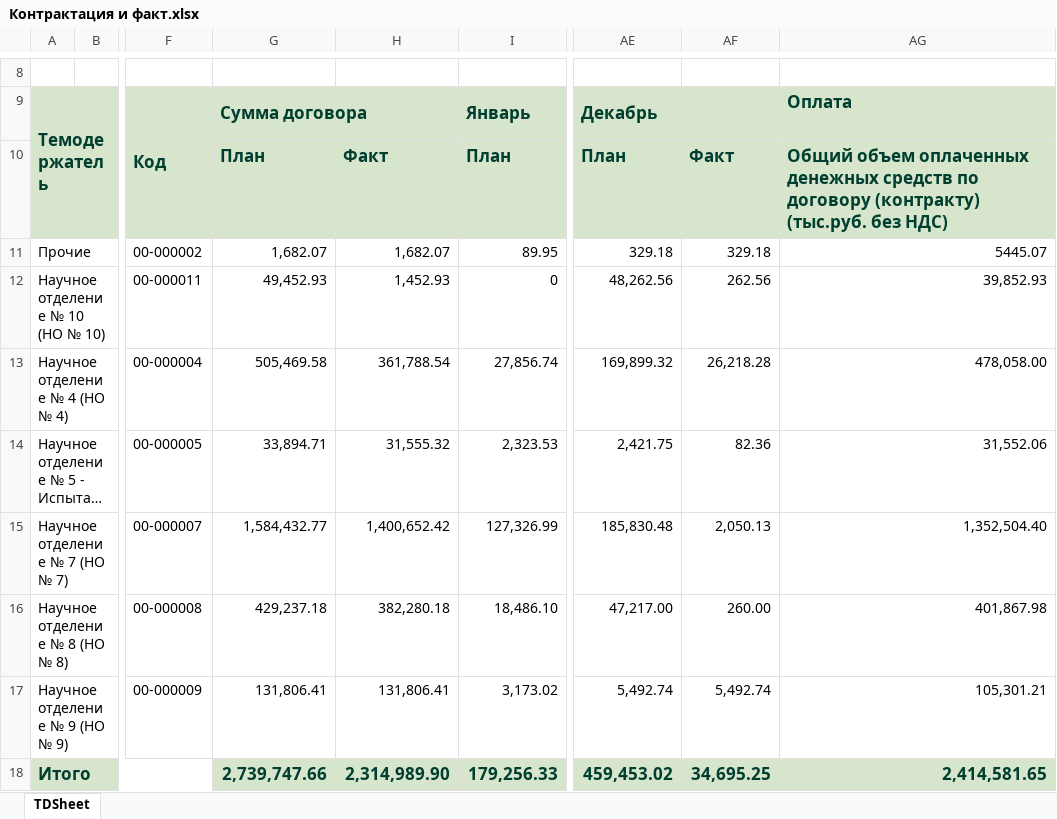
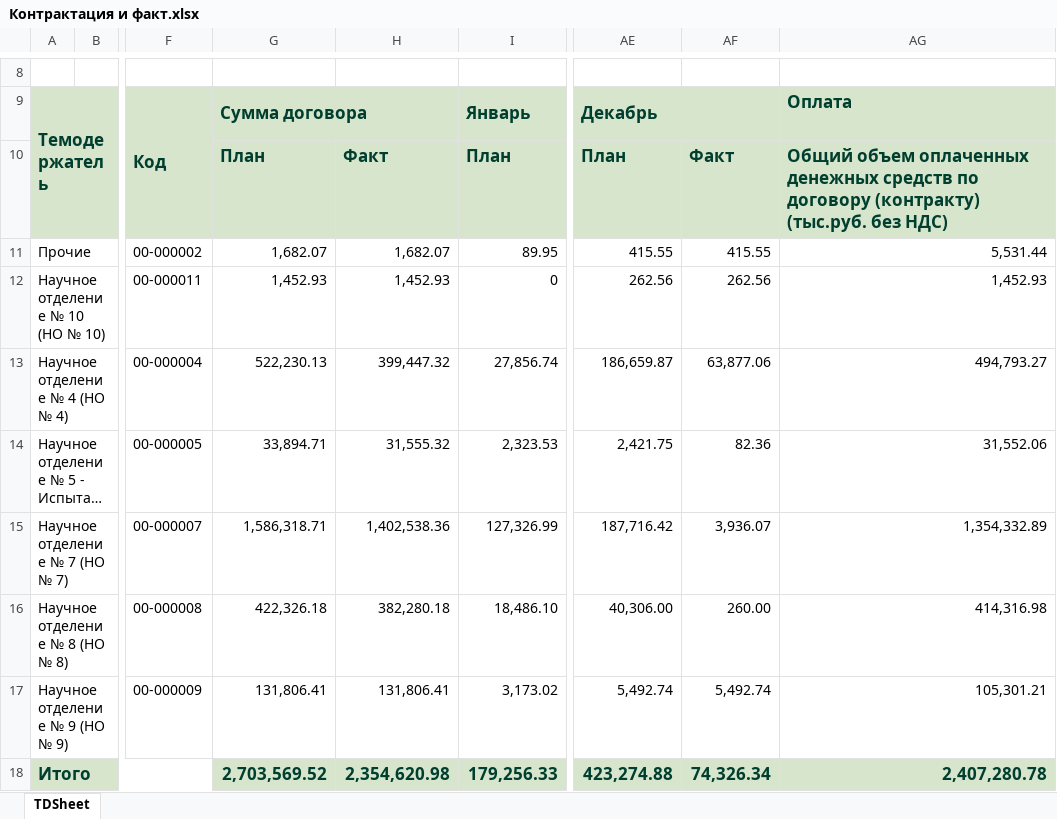
Before and after one commit to asrahmanov/PulsarDataAggregation, an Excel workbook: storage/app/contractAndFact/36/2022/Контрактация и факт.xlsx, sheet TDSheet, drawn as a sheet; only a part is shown, gaps mark what is left out; long unchanged cells end in …; values as stored, in another font and other column widths than the file's, no borders; the diff names each change by its address in the sheet, - before the commit and + after, or states it on an @@ line.

```diff
--- a/storage/app/contractAndFact/36/2022/Контрактация и факт.xlsx (sheet TDSheet)
+++ b/storage/app/contractAndFact/36/2022/Контрактация и факт.xlsx (sheet TDSheet)
-AE11: 329.18
+AE11: 415.55
-AF11: 329.18
+AF11: 415.55
-AG11: 5445.07
+AG11: 5,531.44
-G12: 49,452.93
+G12: 1,452.93
-AE12: 48,262.56
+AE12: 262.56
-AG12: 39,852.93
+AG12: 1,452.93
-G13: 505,469.58
+G13: 522,230.13
-H13: 361,788.54
+H13: 399,447.32
-AE13: 169,899.32
+AE13: 186,659.87
-AF13: 26,218.28
+AF13: 63,877.06
-AG13: 478,058.00
+AG13: 494,793.27
-G15: 1,584,432.77
+G15: 1,586,318.71
-H15: 1,400,652.42
+H15: 1,402,538.36
-AE15: 185,830.48
+AE15: 187,716.42
-AF15: 2,050.13
+AF15: 3,936.07
-AG15: 1,352,504.40
+AG15: 1,354,332.89
-G16: 429,237.18
+G16: 422,326.18
-AE16: 47,217.00
+AE16: 40,306.00
-AG16: 401,867.98
+AG16: 414,316.98
-G18: 2,739,747.66
+G18: 2,703,569.52
-H18: 2,314,989.90
+H18: 2,354,620.98
-AE18: 459,453.02
+AE18: 423,274.88
-AF18: 34,695.25
+AF18: 74,326.34
-AG18: 2,414,581.65
+AG18: 2,407,280.78
```
Also changed, not shown: hidden cells, storage/app/contractAndFact/17/2022/Контрактация и факт.xlsx, storage/app/exp/17/2022/Форма по ожидаемой выручке.xlsx, 6 other files.
